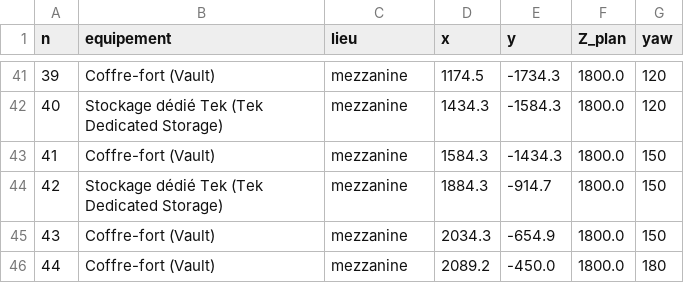
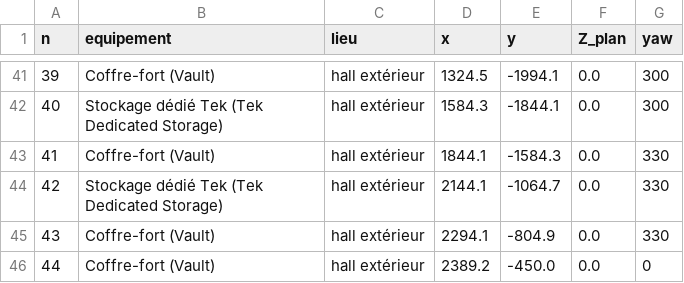
Before and after one commit to ced199080/ARK, a CSV file: donnees/07_equipements.csv, drawn as a sheet; only a part is shown, gaps mark what is left out; the diff covers the shown part only.

```diff
--- a/donnees/07_equipements.csv
+++ b/donnees/07_equipements.csv
@@ -41,6 +41,6 @@ n;equipement;lieu;x;y;Z_plan;yaw
-39;Coffre-fort (Vault);mezzanine;1174.5;-1734.3;1800.0;120
-40;Stockage dédié Tek (Tek Dedicated Storage);mezzanine;1434.3;-1584.3;1800.0;120
-41;Coffre-fort (Vault);mezzanine;1584.3;-1434.3;1800.0;150
-42;Stockage dédié Tek (Tek Dedicated Storage);mezzanine;1884.3;-914.7;1800.0;150
-43;Coffre-fort (Vault);mezzanine;2034.3;-654.9;1800.0;150
-44;Coffre-fort (Vault);mezzanine;2089.2;-450.0;1800.0;180
+39;Coffre-fort (Vault);hall extérieur;1324.5;-1994.1;0.0;300
+40;Stockage dédié Tek (Tek Dedicated Storage);hall extérieur;1584.3;-1844.1;0.0;300
+41;Coffre-fort (Vault);hall extérieur;1844.1;-1584.3;0.0;330
+42;Stockage dédié Tek (Tek Dedicated Storage);hall extérieur;2144.1;-1064.7;0.0;330
+43;Coffre-fort (Vault);hall extérieur;2294.1;-804.9;0.0;330
+44;Coffre-fort (Vault);hall extérieur;2389.2;-450.0;0.0;0
```
Also changed, not shown: 148 edited cells elsewhere in this file, donnees/05_matrice_tourelles.csv, donnees/05_tourelles_scenario_B.csv, 46 other files.
